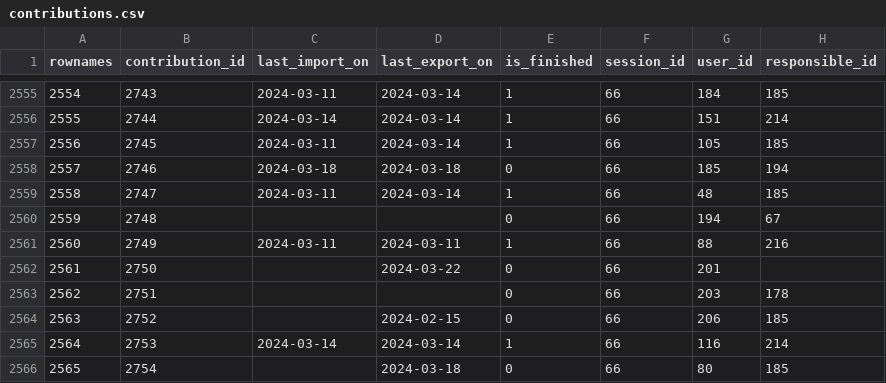
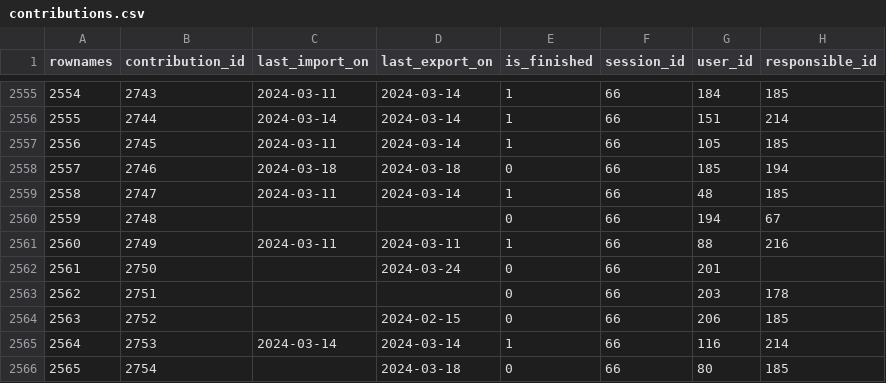
Before and after one commit to s-balandine/typology-dump, a CSV file: data/contributions.csv, drawn as a sheet; only a part is shown, gaps mark what is left out.

```diff
--- a/data/contributions.csv
+++ b/data/contributions.csv
@@ -2561,3 +2561,3 @@ rownames,contribution_id,last_import_on,last_export_on,is_finished,session_id,us
 2560,2749,2024-03-11 ,2024-03-11 ,1,66,88,216
-2561,2750,,2024-03-22 ,0,66,201,
+2561,2750,,2024-03-24 ,0,66,201,
 2562,2751,,,0,66,203,178
```
Also changed, not shown: data/d2session_history.csv, data/macro_budgets.csv, 1 other file.
